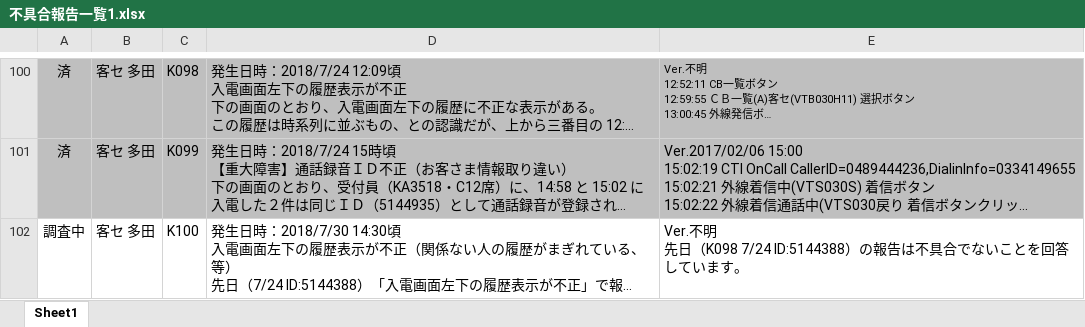
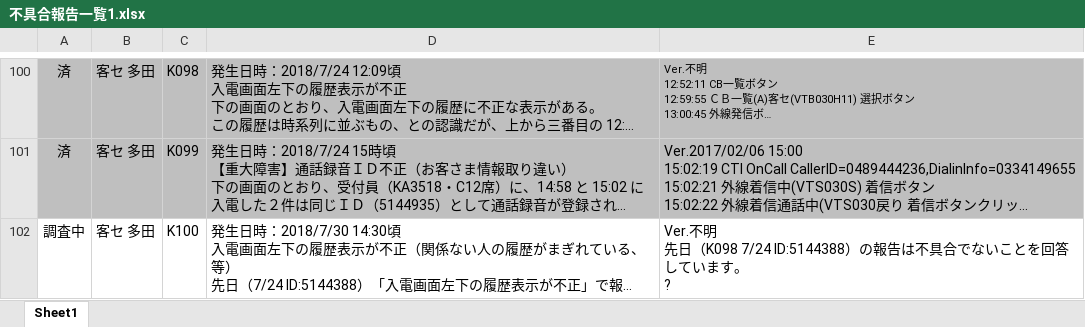
Before and after one commit to an-dev-acc/HelloWorld, an Excel workbook: 不具合報告一覧1.xlsx, sheet Sheet1, drawn as a sheet; only a part is shown, gaps mark what is left out; long unchanged cells end in …; values as stored, in another font and other column widths than the file's, no borders; charts and pictures not drawn; ↵ is a line break in a cell; the diff names each change by its address in the sheet, - before the commit and + after, or states it on an @@ line.

Commit message:
Add files via upload

```diff
--- a/不具合報告一覧1.xlsx (sheet Sheet1)
+++ b/不具合報告一覧1.xlsx (sheet Sheet1)
-E102: …います。
+E102: …います。 ↵ ?
```
